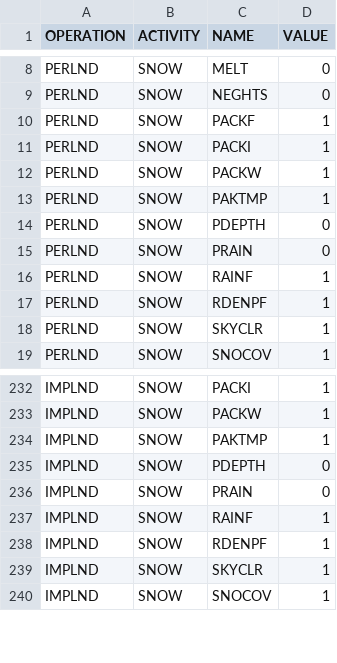
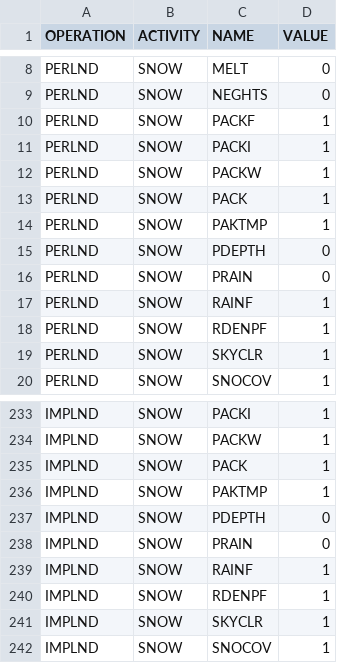
Before and after one commit to respec/HSPsquared, a CSV file: HSP2tools/data/SaveTable.csv, drawn as a sheet; only a part is shown, gaps mark what is left out; the diff names each change by its address in the sheet, - before the commit and + after, or states it on an @@ line.

Commit message:
PQUAL.py, PWTGAS.py, PSTEMP.py -- refinements based on additional testing SNOW.py, SaveTable.csv -- full implementation of degree-day option

```diff
--- a/HSP2tools/data/SaveTable.csv
+++ b/HSP2tools/data/SaveTable.csv
+row 13: PERLND | SNOW | PACK | 1
+row 235: IMPLND | SNOW | PACK | 1
```
Also changed, not shown: 4 other files.
